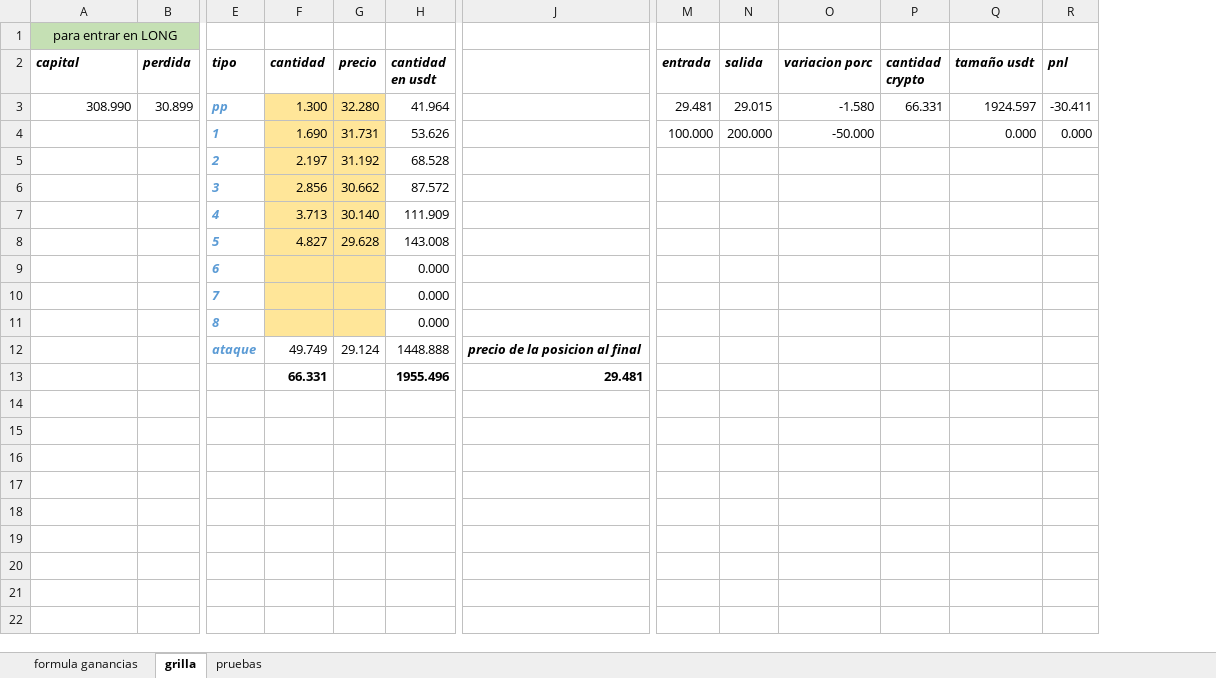
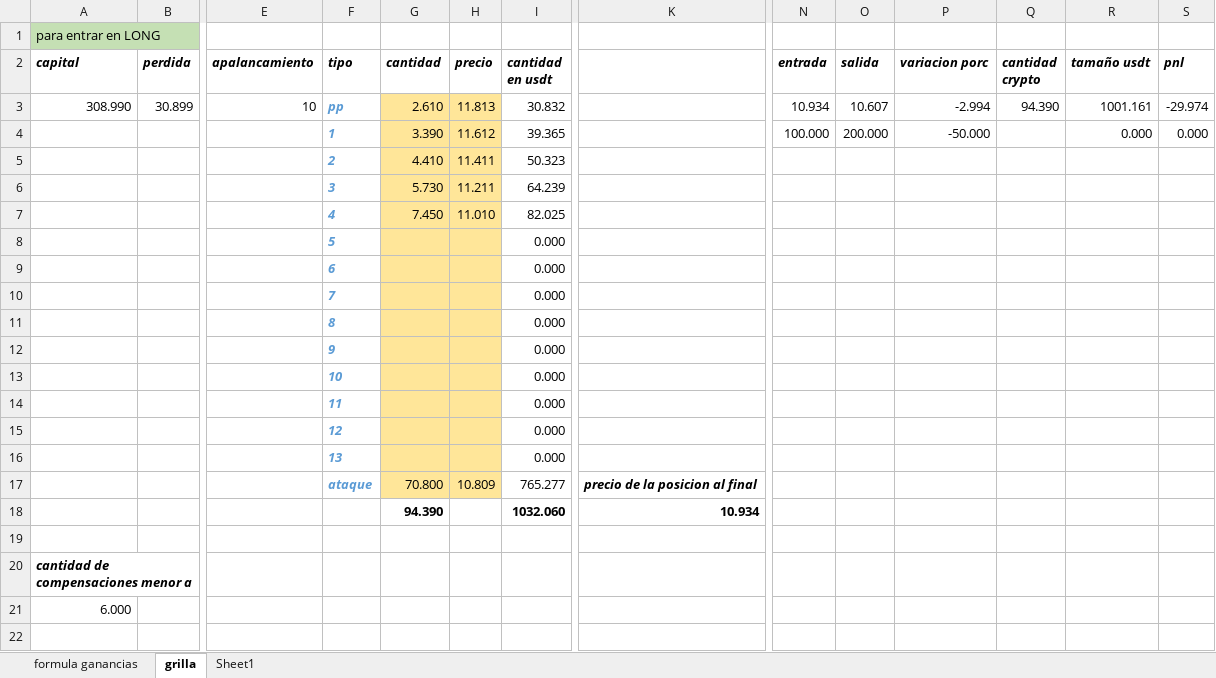
Before and after one commit to luisgomezzz/luchocrypto, an Excel workbook: old/FORMULAss.xlsx, sheet grilla, drawn as a sheet; only a part is shown, gaps mark what is left out; values as stored, in another font and other column widths than the file's, no borders; conditional formats not drawn; removed rows and columns are numbered as before the commit, all else as after; rows hold the shown columns only; the diff covers the shown part only; the diff names each change by its address in the sheet, - before the commit and + after, or states it on an @@ line.

```diff
--- a/old/FORMULAss.xlsx (sheet grilla)
+++ b/old/FORMULAss.xlsx (sheet grilla)
-sheet tab: pruebas
+sheet tab: Sheet1
+column E (apalancamiento), row 3: 10
-A1 alignment: center
+A1 alignment: left
-A1:B1 merged
-B1 fill: #C5E0B4
+B1 fill: none
-G3 (cantidad): 1.300
+G3 (cantidad): 2.610
-H3 (precio): 32.280
+H3 (precio): 11.813
-I3 (cantidad en usdt): 41.964
+I3 (cantidad en usdt): 30.832
-N3 (entrada): 29.481
+N3 (entrada): 10.934
-O3 (salida): 29.015
+O3 (salida): 10.607
-P3 (variacion porc): -1.580
+P3 (variacion porc): -2.994
-Q3 (cantidad crypto): 66.331
+Q3 (cantidad crypto): 94.390
-R3 (tamaño usdt): 1924.597
+R3 (tamaño usdt): 1001.161
-S3 (pnl): -30.411
+S3 (pnl): -29.974
-G4 (cantidad): 1.690
+G4 (cantidad): 3.390
-H4 (precio): 31.731
+H4 (precio): 11.612
-I4 (cantidad en usdt): 53.626
+I4 (cantidad en usdt): 39.365
-row 5:  |  | 2 | 2.197 | 31.192 | 68.528
-row 6:  |  | 3 | 2.856 | 30.662 | 87.572
-row 7:  |  | 4 | 3.713 | 30.140 | 111.909
-row 8:  |  | 5 | 4.827 | 29.628 | 143.008
+row 5:  |  |  | 2 | 4.410 | 11.411 | 50.323
+row 6:  |  |  | 3 | 5.730 | 11.211 | 64.239
+row 7:  |  |  | 4 | 7.450 | 11.010 | 82.025
+row 8:  |  |  | 5 |  |  | 0.000
+row 12:  |  |  | 9 |  |  | 0.000
+row 13:  |  |  | 10 |  |  | 0.000
+row 14:  |  |  | 11 |  |  | 0.000
+row 15:  |  |  | 12 |  |  | 0.000
+row 16:  |  |  | 13 |  |  | 0.000
+row 17:  |  |  | ataque | 70.800 | 10.809 | 765.277 | precio de la posicion al final
+row 18:  |  |  |  | 94.390 |  | 1032.060 | 10.934
-row 19:  |  | ataque | 49.749 | 29.124 | 1448.888 | precio de la posicion al final
+row 19: (empty)
+row 20: cantidad de compensaciones menor a
+row 21: 6.000
-row 22:  |  |  | 66.331 |  | 1955.496 | 29.481
+row 22: (empty)
```
Also changed, not shown: 1 added row elsewhere in this sheet, sheet Sheet1, formulas that keep their value.
